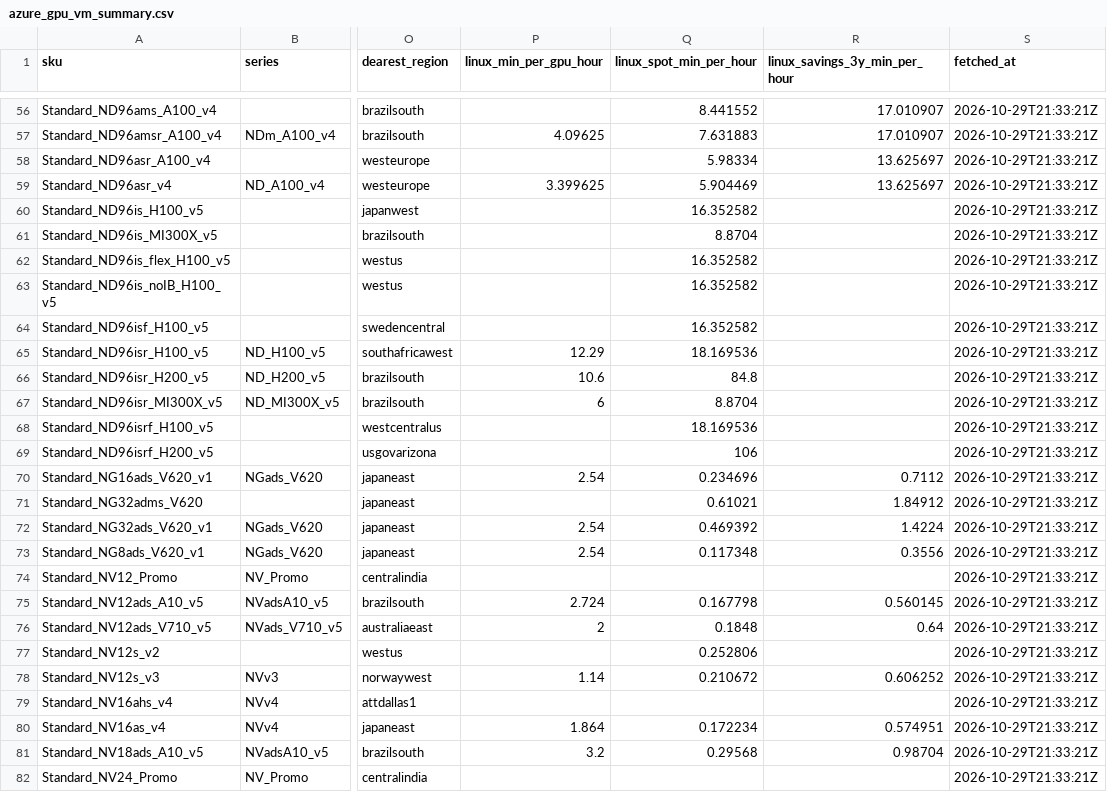
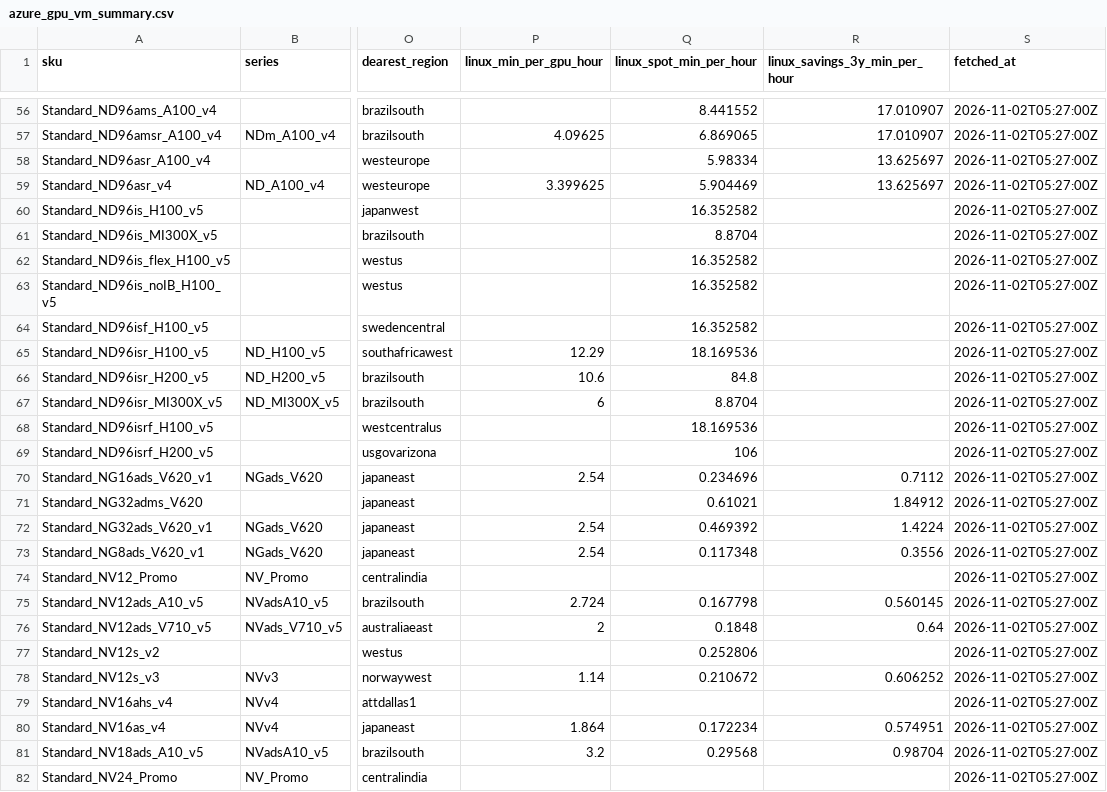
Before and after one commit to datameaning-dm/dm-azure-gpu-prices, a CSV file: data/azure_gpu_vm_summary.csv, drawn as a sheet; only a part is shown, gaps mark what is left out; the diff covers the shown part only; the diff names each change by its address in the sheet, - before the commit and + after, or states it on an @@ line.

```diff
--- a/data/azure_gpu_vm_summary.csv
+++ b/data/azure_gpu_vm_summary.csv
-S56:S82 (fetched_at): 2026-10-29T21:33:21Z
+S56:S82 (fetched_at): 2026-11-02T05:27:00Z
-Q57 (linux_spot_min_per_hour): 7.631883
+Q57 (linux_spot_min_per_hour): 6.869065
```
Also changed, not shown: 75 edited cells elsewhere in this file, data/azure_gpu_vm_prices.csv, 2 other files.
